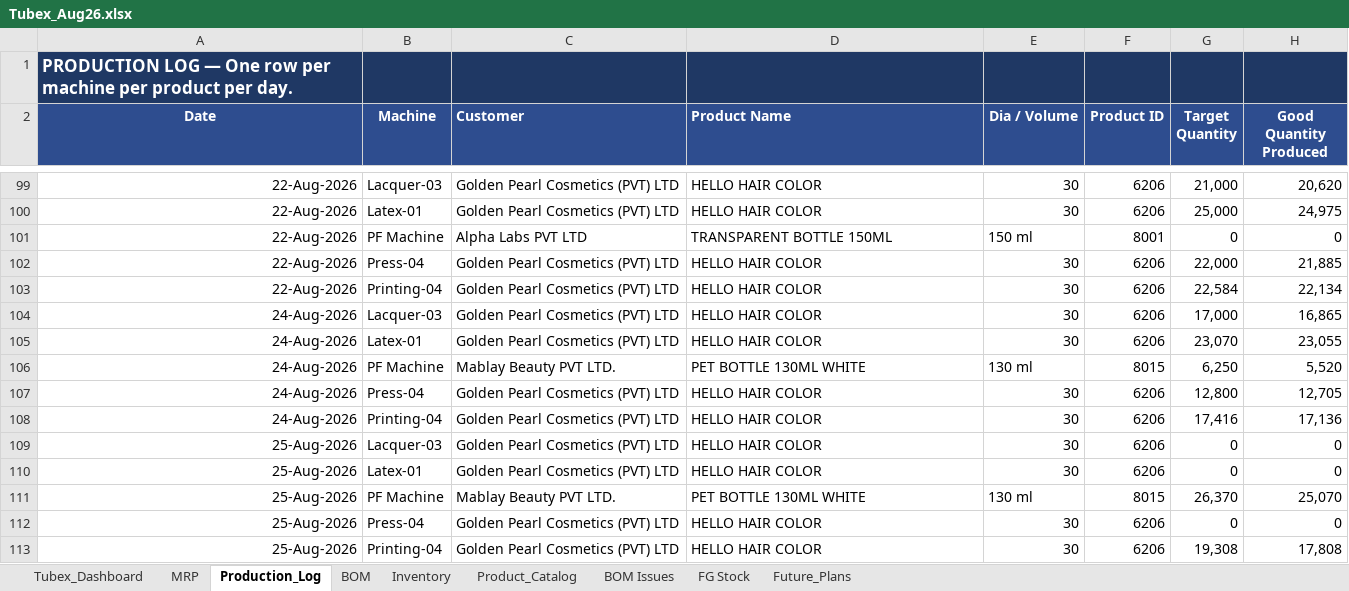
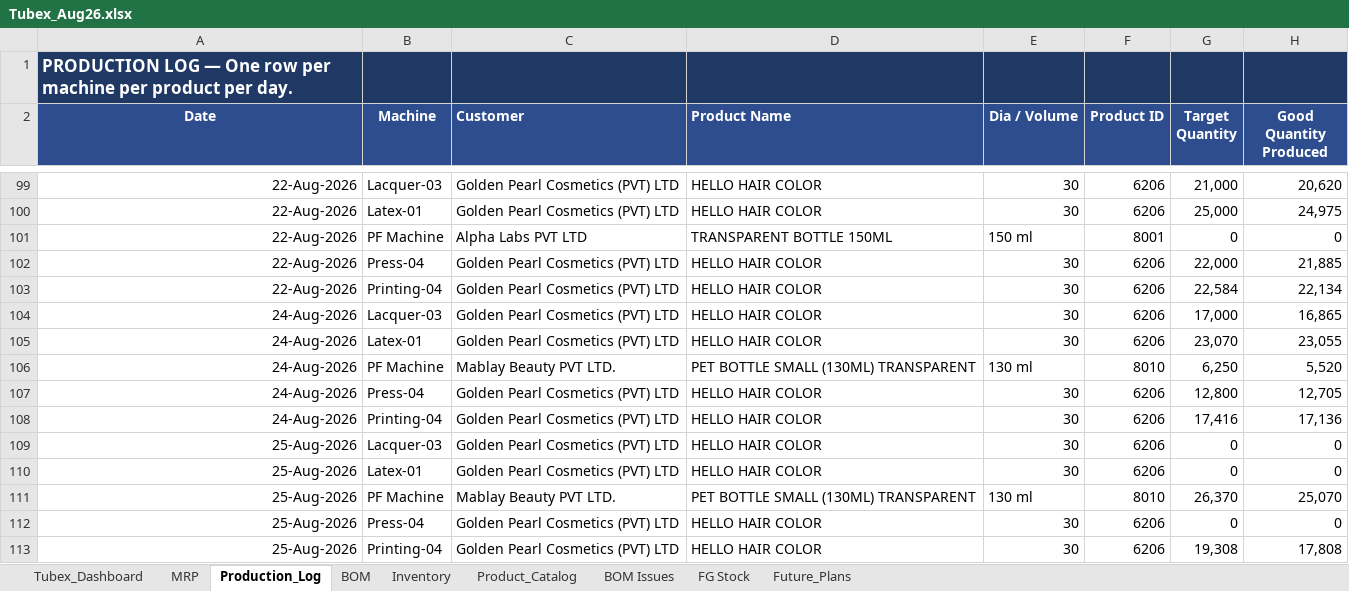
Before and after one commit to ckndr/alpha-containers, an Excel workbook: Tubex_Aug26.xlsx, sheet Production_Log, drawn as a sheet; only a part is shown, gaps mark what is left out; values as stored, in another font and other column widths than the file's, no borders; the diff covers the shown part only; the diff names each change by its address in the sheet, - before the commit and + after, or states it on an @@ line.

```diff
--- a/Tubex_Aug26.xlsx (sheet Production_Log)
+++ b/Tubex_Aug26.xlsx (sheet Production_Log)
-D106 (Product Name): PET BOTTLE 130ML WHITE
+D106 (Product Name): PET BOTTLE SMALL (130ML) TRANSPARENT
-F106 (Product ID): 8015
+F106 (Product ID): 8010
-D111 (Product Name): PET BOTTLE 130ML WHITE
+D111 (Product Name): PET BOTTLE SMALL (130ML) TRANSPARENT
-F111 (Product ID): 8015
+F111 (Product ID): 8010
```
Also changed, not shown: 5 added rows and 3 edited cells elsewhere in this sheet, sheet Tubex_Dashboard, sheet FG Stock, sheet MRP, sheet Inventory, hidden cells, 4 other files.
